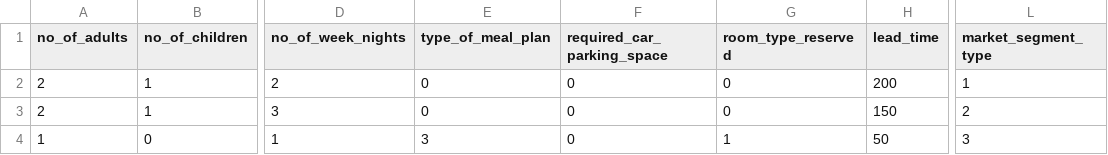
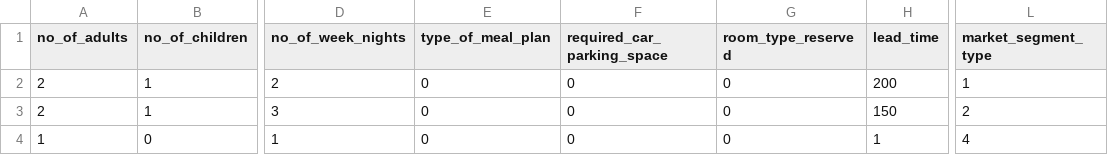
Before and after one commit to Athirajmj/Hotel-Representations, a CSV file: h_predict.csv, drawn as a sheet; only a part is shown, gaps mark what is left out; the diff names each change by its address in the sheet, - before the commit and + after, or states it on an @@ line.

Commit message:
h_predict.csv

```diff
--- a/h_predict.csv
+++ b/h_predict.csv
-E4 (type_of_meal_plan): 3
+E4 (type_of_meal_plan): 0
-G4 (room_type_reserved): 1
+G4 (room_type_reserved): 0
-H4 (lead_time): 50
+H4 (lead_time): 1
-L4 (market_segment_type): 3
+L4 (market_segment_type): 4
```
